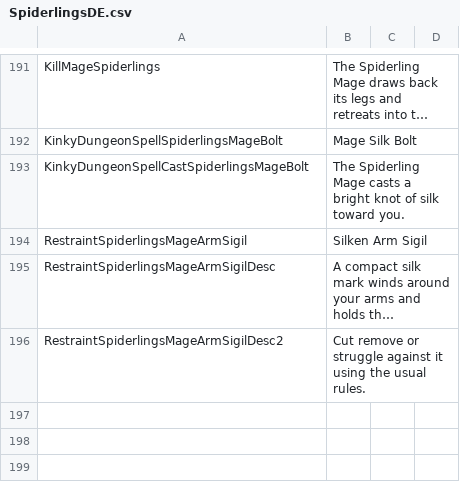
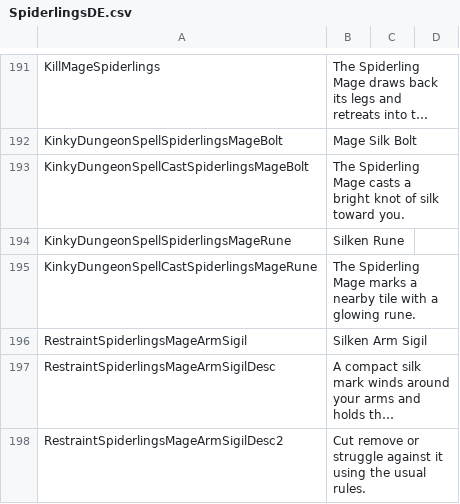
Before and after one commit to duromumuyazu74-rgb/Spiderlings, a CSV file: KinkyDungeon-Spiderlings/SpiderlingsDE.csv, drawn as a sheet; only a part is shown, gaps mark what is left out; long unchanged cells end in …; the diff names each change by its address in the sheet, - before the commit and + after, or states it on an @@ line.

Commit message:
feat(mage): add single-cell rune traps
Refs #65

```diff
--- a/KinkyDungeon-Spiderlings/SpiderlingsDE.csv
+++ b/KinkyDungeon-Spiderlings/SpiderlingsDE.csv
+row 194: KinkyDungeonSpellSpiderlingsMageRune | Silken Rune
+row 195: KinkyDungeonSpellCastSpiderlingsMageRune | The Spiderling Mage marks a nearby tile with a glowing rune.
```
Also changed, not shown: KinkyDungeon-Spiderlings/SpiderlingsES.csv, KinkyDungeon-Spiderlings/SpiderlingsJP.csv, 18 other files.
